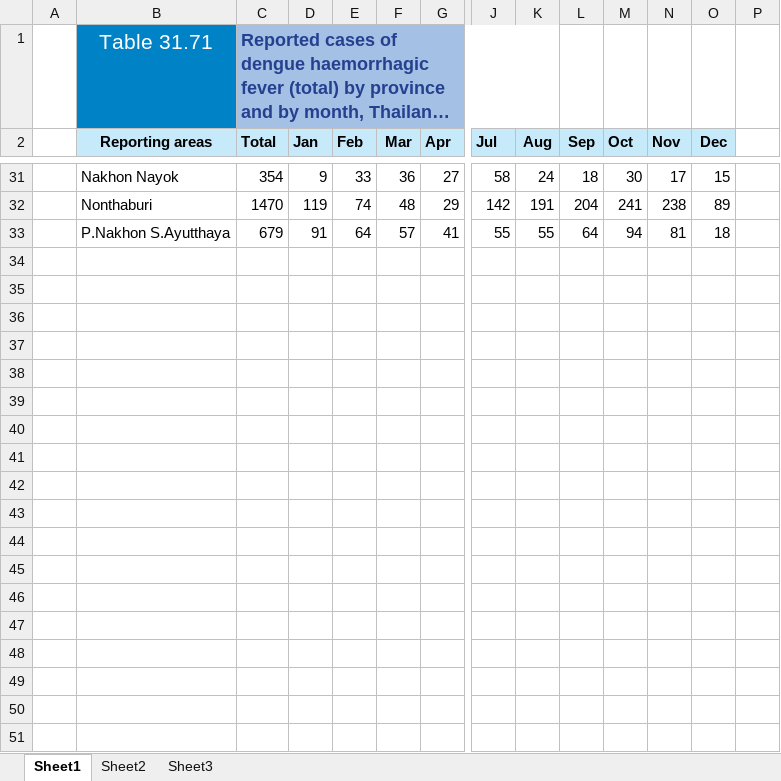
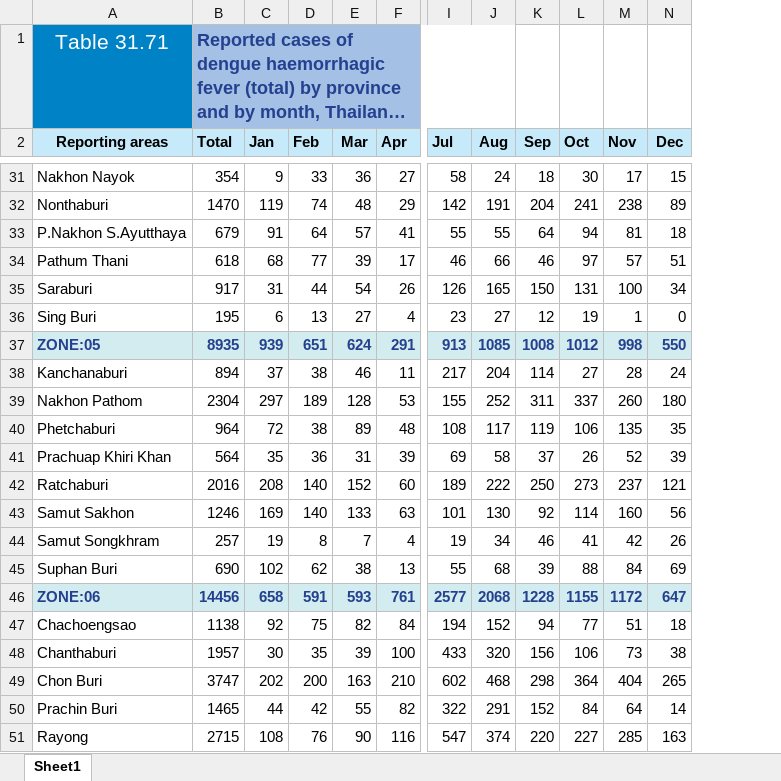
Before and after one commit to datascience-mobi-2023/topic04_team01, an Excel workbook: dengue data converted /2019_dengue_extracted.xlsx, sheet Sheet1, drawn as a sheet; only a part is shown, gaps mark what is left out; long unchanged cells end in …; values as stored, in another font and other column widths than the file's, no borders; charts and pictures not drawn; removed rows and columns are numbered as before the commit, all else as after; rows hold the shown columns only; the diff covers the shown part only; the diff names each change by its address in the sheet, - before the commit and + after, or states it on an @@ line.

Commit message:
Data formatiert
- mehre Zeilen waren verschoben
 Tabellen waren auf mehrere Sheets verteilt

```diff
--- a/dengue data converted /2019_dengue_extracted.xlsx (sheet Sheet1)
+++ b/dengue data converted /2019_dengue_extracted.xlsx (sheet Sheet1)
-sheet tab: Sheet2
-sheet tab: Sheet3
-column A, empty
-column P, empty
+row 34: Pathum Thani | 618 | 68 | 77 | 39 | 17 | 46 | 66 | 46 | 97 | 57 | 51
+row 35: Saraburi | 917 | 31 | 44 | 54 | 26 | 126 | 165 | 150 | 131 | 100 | 34
+row 36: Sing Buri | 195 | 6 | 13 | 27 | 4 | 23 | 27 | 12 | 19 | 1 | 0
+row 37: ZONE:05 | 8935 | 939 | 651 | 624 | 291 | 913 | 1085 | 1008 | 1012 | 998 | 550
+row 38: Kanchanaburi | 894 | 37 | 38 | 46 | 11 | 217 | 204 | 114 | 27 | 28 | 24
+row 39: Nakhon Pathom | 2304 | 297 | 189 | 128 | 53 | 155 | 252 | 311 | 337 | 260 | 180
+row 40: Phetchaburi | 964 | 72 | 38 | 89 | 48 | 108 | 117 | 119 | 106 | 135 | 35
+row 41: Prachuap Khiri Khan | 564 | 35 | 36 | 31 | 39 | 69 | 58 | 37 | 26 | 52 | 39
+row 42: Ratchaburi | 2016 | 208 | 140 | 152 | 60 | 189 | 222 | 250 | 273 | 237 | 121
+row 43: Samut Sakhon | 1246 | 169 | 140 | 133 | 63 | 101 | 130 | 92 | 114 | 160 | 56
+row 44: Samut Songkhram | 257 | 19 | 8 | 7 | 4 | 19 | 34 | 46 | 41 | 42 | 26
+row 45: Suphan Buri | 690 | 102 | 62 | 38 | 13 | 55 | 68 | 39 | 88 | 84 | 69
+row 46: ZONE:06 | 14456 | 658 | 591 | 593 | 761 | 2577 | 2068 | 1228 | 1155 | 1172 | 647
+row 47: Chachoengsao | 1138 | 92 | 75 | 82 | 84 | 194 | 152 | 94 | 77 | 51 | 18
+row 48: Chanthaburi | 1957 | 30 | 35 | 39 | 100 | 433 | 320 | 156 | 106 | 73 | 38
+row 49: Chon Buri | 3747 | 202 | 200 | 163 | 210 | 602 | 468 | 298 | 364 | 404 | 265
+row 50: Prachin Buri | 1465 | 44 | 42 | 55 | 82 | 322 | 291 | 152 | 84 | 64 | 14
+row 51: Rayong | 2715 | 108 | 76 | 90 | 116 | 547 | 374 | 220 | 227 | 285 | 163
```
Also changed, not shown: 46 added rows and 1 removed row elsewhere in this sheet, charts or pictures, dengue data converted /2009_dengue_extracted.xlsx, dengue data converted /2010_dengue_extracted.xlsx, 12 other files.
